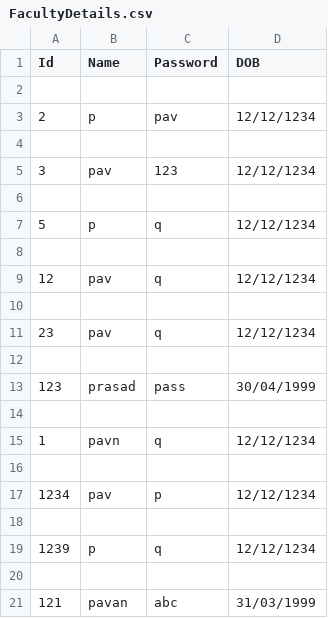
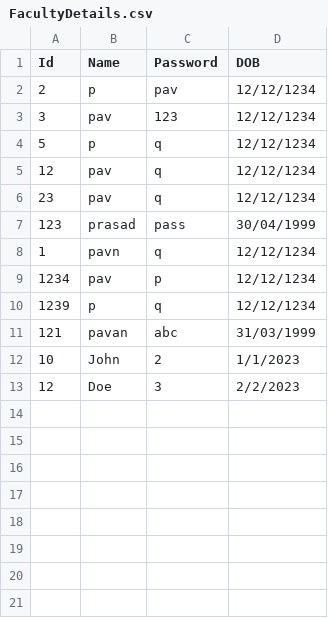
Before and after one commit to pavankumar0831/Automated-Attendance-based-on-Facial-Recognition-, a CSV file: data/FacultyDetails.csv, drawn as a sheet; removed rows and columns are numbered as before the commit, all else as after; the diff names each change by its address in the sheet, - before the commit and + after, or states it on an @@ line.

Commit message:
Upload file

```diff
--- a/data/FacultyDetails.csv
+++ b/data/FacultyDetails.csv
-row 2: (empty)
-row 4: (empty)
-row 6: (empty)
-row 8: (empty)
-row 10: (empty)
-row 12: (empty)
-row 14: (empty)
-row 16: (empty)
-row 18: (empty)
-row 20: (empty)
+row 12: 10 | John | 2 | 1/1/2023
+row 13: 12 | Doe | 3 | 2/2/2023
```
